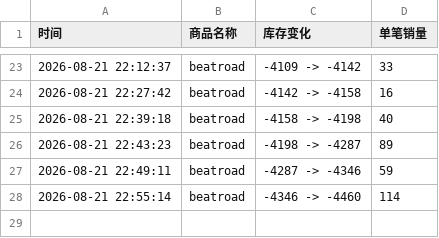
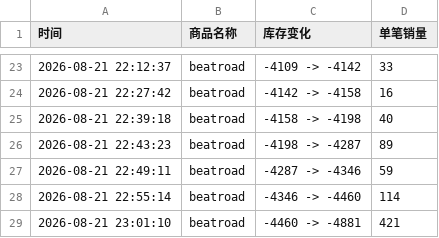
Before and after one commit to Juineii/sf9_br0821, a CSV file: SF9线下团签.csv, drawn as a sheet; only a part is shown, gaps mark what is left out; the diff names each change by its address in the sheet, - before the commit and + after, or states it on an @@ line.

Commit message:
自动更新数据 2026-08-21 23:01:49

```diff
--- a/SF9线下团签.csv
+++ b/SF9线下团签.csv
+row 29: 2026-08-21 23:01:10 | beatroad | -4460 -> -4881 | 421
```
